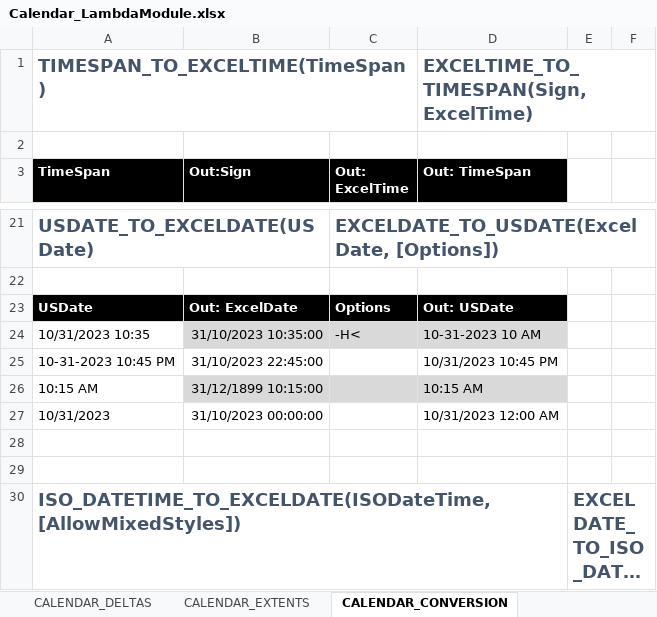
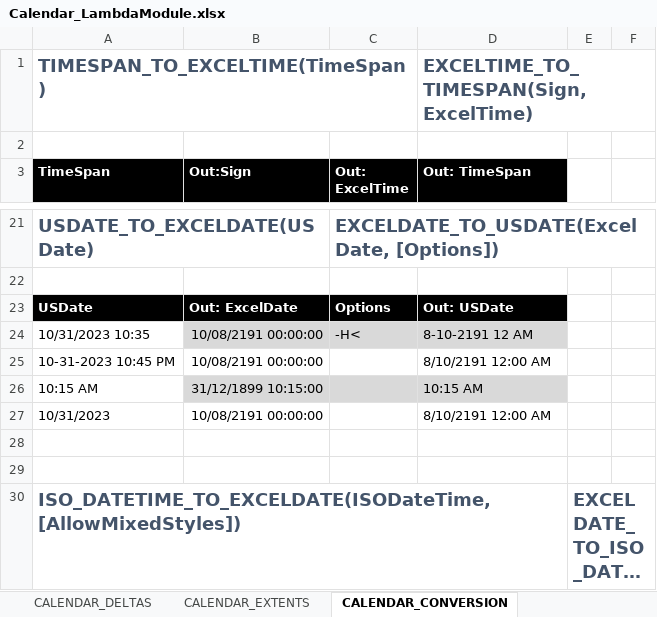
Before and after one commit to ShayneHau/Excel-Lambda-Chrono, an Excel workbook: Release/Calendar_LambdaModule.xlsx, sheet CALENDAR_CONVERSION, drawn as a sheet; only a part is shown, gaps mark what is left out; long unchanged cells end in …; values as stored, in another font and other column widths than the file's, no borders; table styles not drawn; the diff names each change by its address in the sheet, - before the commit and + after, or states it on an @@ line.

```diff
--- a/Release/Calendar_LambdaModule.xlsx (sheet CALENDAR_CONVERSION)
+++ b/Release/Calendar_LambdaModule.xlsx (sheet CALENDAR_CONVERSION)
-B24 (Out:Sign): 31/10/2023 10:35:00
+B24 (Out:Sign): 10/08/2191 00:00:00
-D24 (Out: TimeSpan): 10-31-2023 10 AM
+D24 (Out: TimeSpan): 8-10-2191 12 AM
-B25 (Out:Sign): 31/10/2023 22:45:00
+B25 (Out:Sign): 10/08/2191 00:00:00
-D25 (Out: TimeSpan): 10/31/2023 10:45 PM
+D25 (Out: TimeSpan): 8/10/2191 12:00 AM
-B27 (Out:Sign): 31/10/2023 00:00:00
+B27 (Out:Sign): 10/08/2191 00:00:00
-D27 (Out: TimeSpan): 10/31/2023 12:00 AM
+D27 (Out: TimeSpan): 8/10/2191 12:00 AM
```
Also changed, not shown: sheet CALENDAR_TIMESPAN, sheet CALENDAR_GENERAL, sheet CALENDAR_DATETIME, sheet CALENDAR_TIMEZONES, formulas that keep their value, 2 other files.
